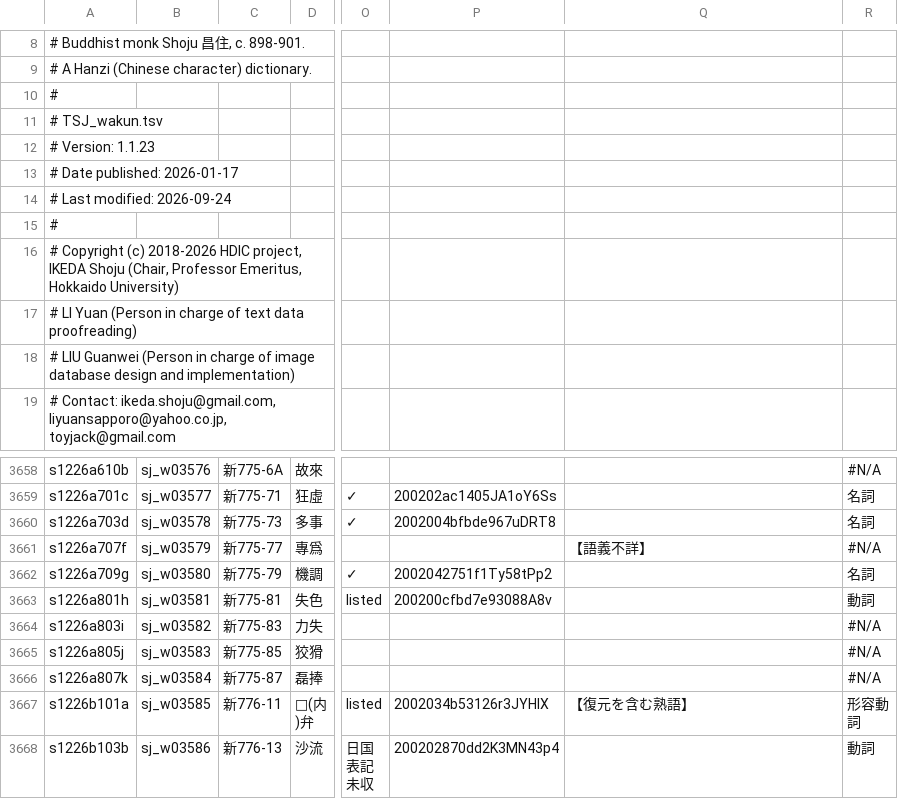
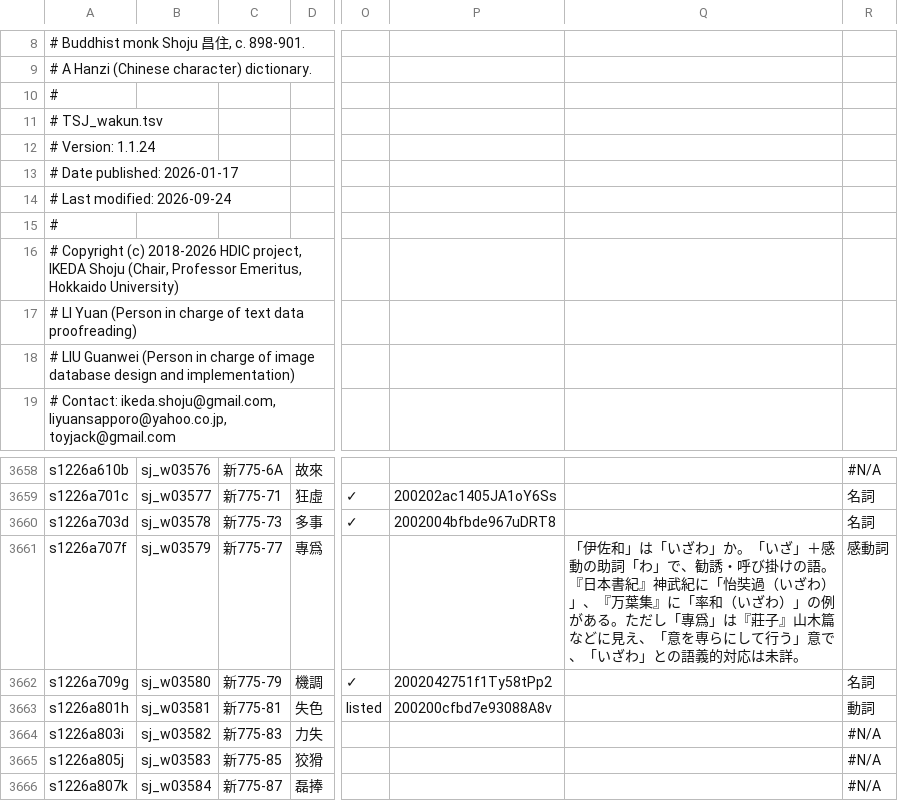
Before and after one commit to shikeda/HDIC, a TSV file: TSJ_wakun.tsv, drawn as a sheet; only a part is shown, gaps mark what is left out; the shorter side is filled out with more unchanged rows; the diff names each change by its address in the sheet, - before the commit and + after, or states it on an @@ line.

```diff
--- a/TSJ_wakun.tsv
+++ b/TSJ_wakun.tsv
-A12: # Version: 1.1.23
+A12: # Version: 1.1.24
-Q3661: 【語義不詳】
+Q3661: 「伊佐和」は「いざわ」か。「いざ」＋感動の助詞「わ」で、勧誘・呼び掛けの語。『日本書紀』神武紀に「怡奘過（いざわ）」、『万葉集』に「率和（いざわ）」の例がある。ただし「專爲」は『莊子』山木篇などに見え、「意を専らにして行う」意で、「いざわ」との語義的対応は未詳。
-R3661: #N/A
+R3661: 感動詞
```
Also changed, not shown: 1 other file.
